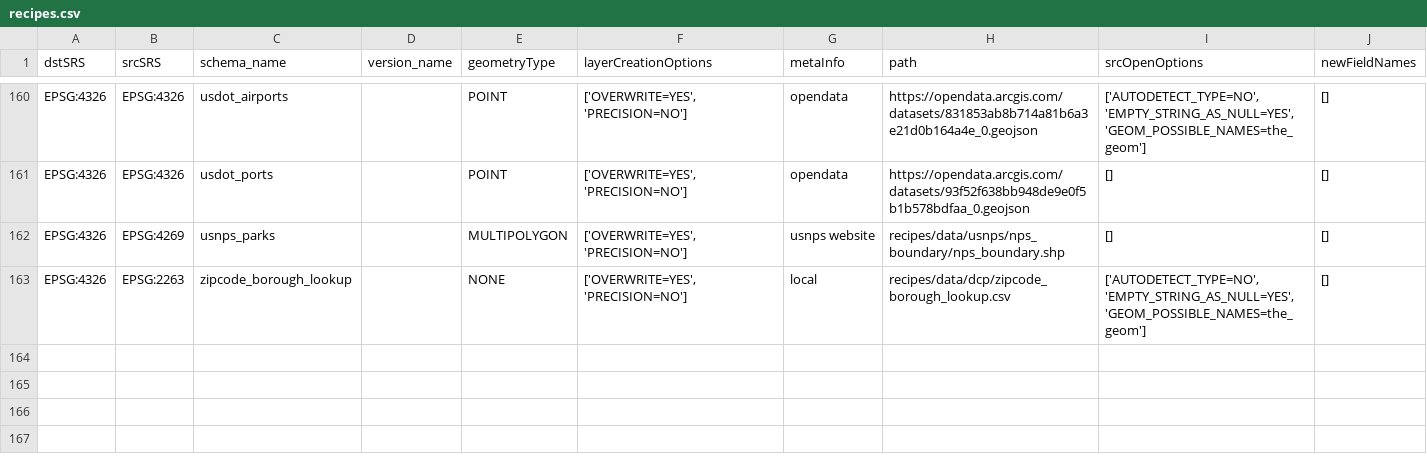
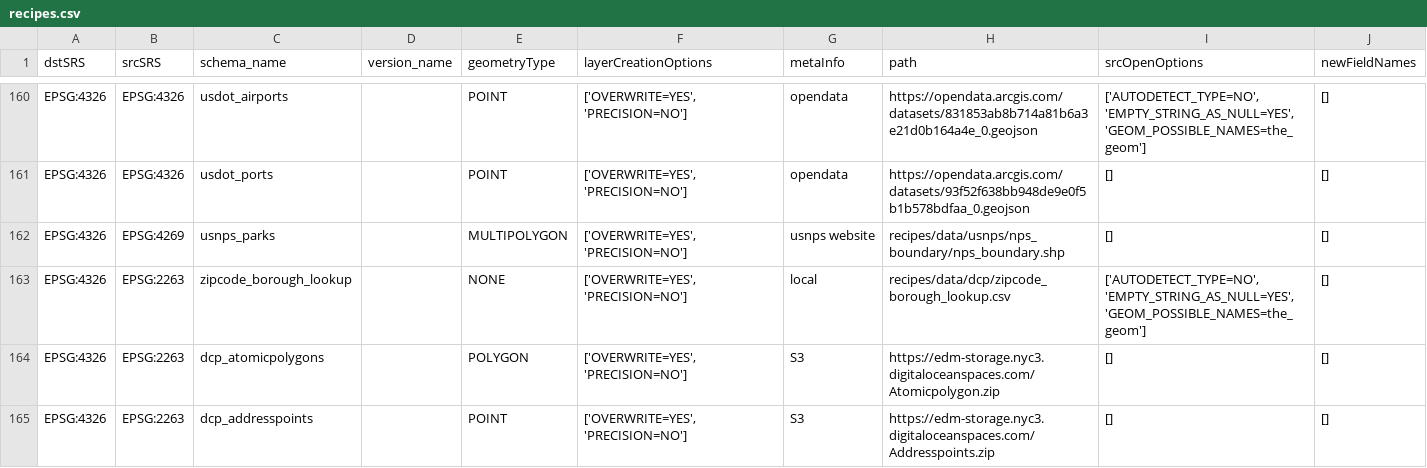
Before and after one commit to NYCPlanning/recipes, a CSV file: recipes/recipes.csv, drawn as a sheet; only a part is shown, gaps mark what is left out; the diff names each change by its address in the sheet, - before the commit and + after, or states it on an @@ line.

Commit message:
adding atomic polygons and address points

```diff
--- a/recipes/recipes.csv
+++ b/recipes/recipes.csv
+row 164: EPSG:4326 | EPSG:2263 | dcp_atomicpolygons |  | POLYGON | ['OVERWRITE=YES', 'PRECISION=NO'] | S3 | https://edm-storage.nyc3.digitaloceanspaces.com/Atomicpolygon.zip | [] | []
+row 165: EPSG:4326 | EPSG:2263 | dcp_addresspoints |  | POINT | ['OVERWRITE=YES', 'PRECISION=NO'] | S3 | https://edm-storage.nyc3.digitaloceanspaces.com/Addresspoints.zip | [] | []
```
Also changed, not shown: 3 other files.
